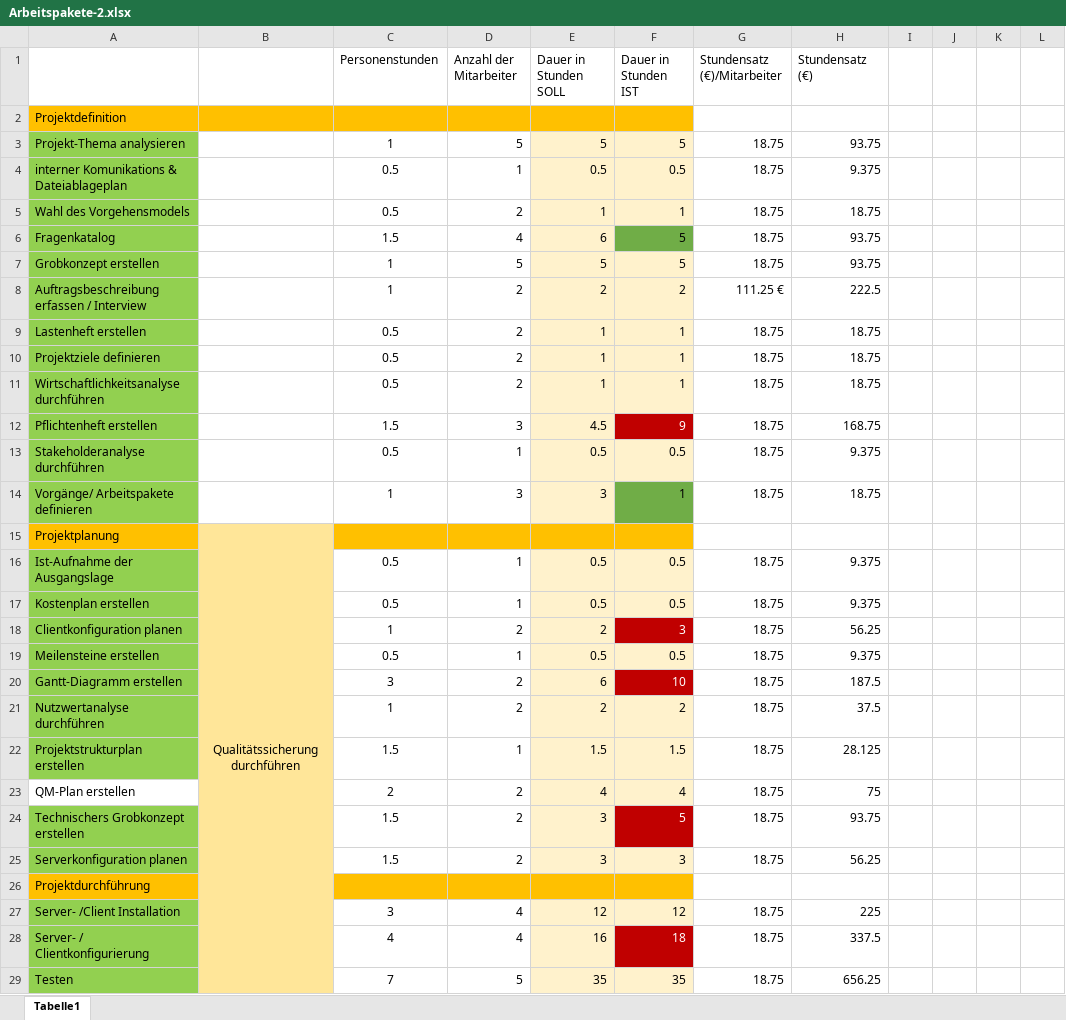
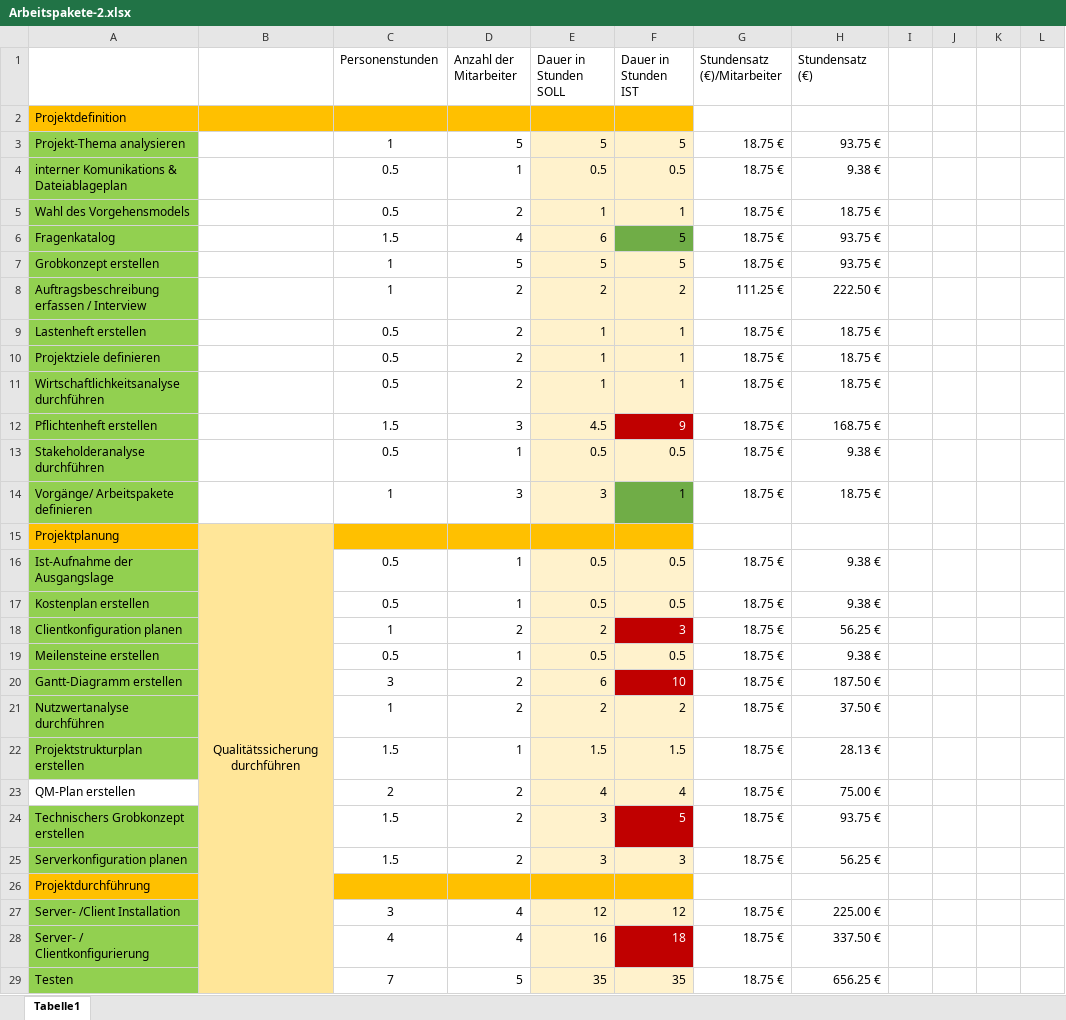
Before and after one commit to OberstufenprojektVOIP/OSP_VOIP, an Excel workbook: Arbeitspakete-2.xlsx, sheet Tabelle1, drawn as a sheet; only a part is shown; values as stored, in another font and other column widths than the file's, no borders; the diff covers the shown part only; the diff names each change by its address in the sheet, - before the commit and + after, or states it on an @@ line.

Commit message:
Add files via upload

```diff
--- a/Arbeitspakete-2.xlsx (sheet Tabelle1)
+++ b/Arbeitspakete-2.xlsx (sheet Tabelle1)
-G3:G7 (Stundensatz (€)/Mitarbeiter): 18.75
+G3:G7 (Stundensatz (€)/Mitarbeiter): 18.75 €
-H3 (Stundensatz (€)): 93.75
+H3 (Stundensatz (€)): 93.75 €
-H4 (Stundensatz (€)): 9.375
+H4 (Stundensatz (€)): 9.38 €
-H5 (Stundensatz (€)): 18.75
+H5 (Stundensatz (€)): 18.75 €
-H6:H7 (Stundensatz (€)): 93.75
+H6:H7 (Stundensatz (€)): 93.75 €
-H8 (Stundensatz (€)): 222.5
+H8 (Stundensatz (€)): 222.50 €
-G9:G14 (Stundensatz (€)/Mitarbeiter): 18.75
+G9:G14 (Stundensatz (€)/Mitarbeiter): 18.75 €
-H9:H11 (Stundensatz (€)): 18.75
+H9:H11 (Stundensatz (€)): 18.75 €
-H12 (Stundensatz (€)): 168.75
+H12 (Stundensatz (€)): 168.75 €
-H13 (Stundensatz (€)): 9.375
+H13 (Stundensatz (€)): 9.38 €
-H14 (Stundensatz (€)): 18.75
+H14 (Stundensatz (€)): 18.75 €
-G16:G25 (Stundensatz (€)/Mitarbeiter): 18.75
+G16:G25 (Stundensatz (€)/Mitarbeiter): 18.75 €
-H16:H17 (Stundensatz (€)): 9.375
+H16:H17 (Stundensatz (€)): 9.38 €
-H18 (Stundensatz (€)): 56.25
+H18 (Stundensatz (€)): 56.25 €
-H19 (Stundensatz (€)): 9.375
+H19 (Stundensatz (€)): 9.38 €
-H20 (Stundensatz (€)): 187.5
+H20 (Stundensatz (€)): 187.50 €
-H21 (Stundensatz (€)): 37.5
+H21 (Stundensatz (€)): 37.50 €
-H22 (Stundensatz (€)): 28.125
+H22 (Stundensatz (€)): 28.13 €
-H23 (Stundensatz (€)): 75
+H23 (Stundensatz (€)): 75.00 €
-H24 (Stundensatz (€)): 93.75
+H24 (Stundensatz (€)): 93.75 €
-H25 (Stundensatz (€)): 56.25
+H25 (Stundensatz (€)): 56.25 €
-G27:G29 (Stundensatz (€)/Mitarbeiter): 18.75
+G27:G29 (Stundensatz (€)/Mitarbeiter): 18.75 €
-H27 (Stundensatz (€)): 225
+H27 (Stundensatz (€)): 225.00 €
-H28 (Stundensatz (€)): 337.5
+H28 (Stundensatz (€)): 337.50 €
-H29 (Stundensatz (€)): 656.25
+H29 (Stundensatz (€)): 656.25 €
```
Also changed, not shown: 4 added rows, 14 edited cells and cell formats elsewhere in this sheet, formulas that keep their value.
